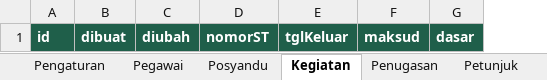
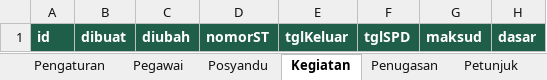
Before and after one commit to manjilala-Gizi/SPD-Moncongloe, an Excel workbook: apps-script/Database_SPD_Moncongloe.xlsx, sheet Kegiatan, drawn as a sheet; only a part is shown; values as stored, in another font and other column widths than the file's, no borders; the diff names each change by its address in the sheet, - before the commit and + after, or states it on an @@ line.

```diff
--- a/apps-script/Database_SPD_Moncongloe.xlsx (sheet Kegiatan)
+++ b/apps-script/Database_SPD_Moncongloe.xlsx (sheet Kegiatan)
+column F, row 1: tglSPD
```
Also changed, not shown: sheet Pegawai, sheet Pengaturan, sheet Penugasan, assets/Template_Input_SPD.xlsx, 4 other files.
